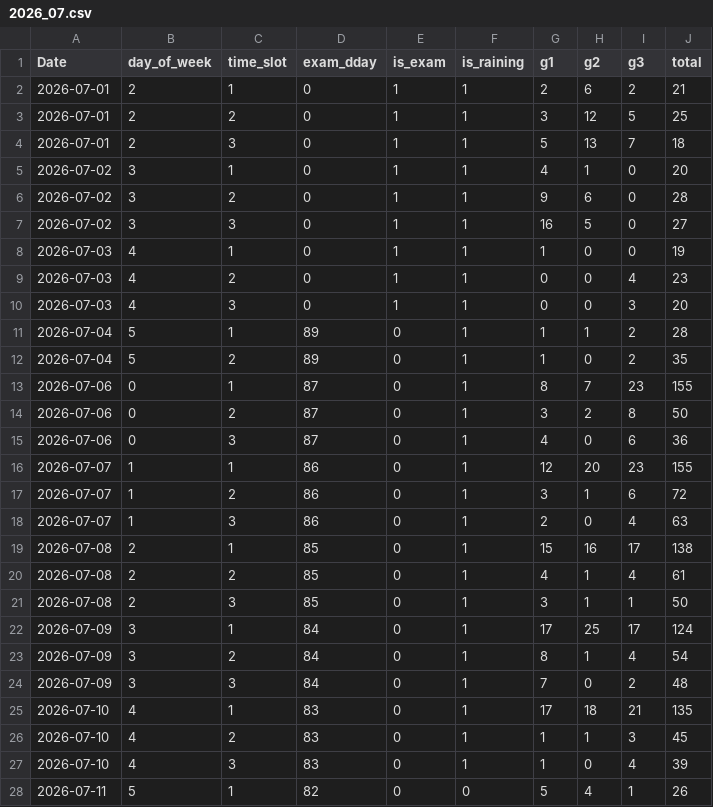
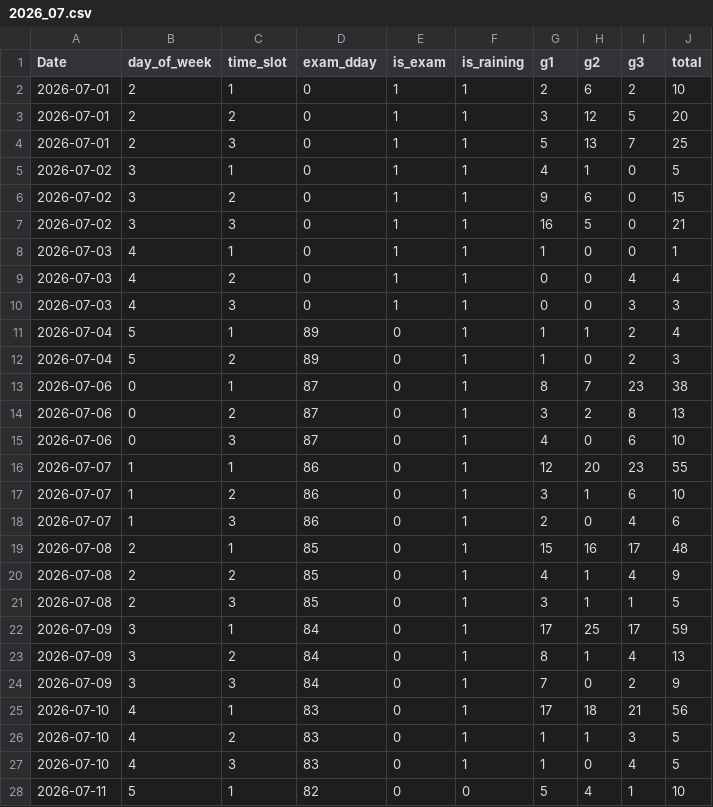
Before and after one commit to ehdrbdaniel/schoolai, a CSV file: data/2026_07.csv, drawn as a sheet; only a part is shown; the diff covers the shown part only.

Commit message:
2026_07.csv 업데이트

```diff
--- a/data/2026_07.csv
+++ b/data/2026_07.csv
@@ -1,28 +1,28 @@
 Date,day_of_week,time_slot,exam_dday,is_exam,is_raining,g1,g2,g3,total
-2026-07-01,2,1,0,1,1,2,6,2,21
-2026-07-01,2,2,0,1,1,3,12,5,25
-2026-07-01,2,3,0,1,1,5,13,7,18
-2026-07-02,3,1,0,1,1,4,1,0,20
-2026-07-02,3,2,0,1,1,9,6,0,28
-2026-07-02,3,3,0,1,1,16,5,0,27
-2026-07-03,4,1,0,1,1,1,0,0,19
-2026-07-03,4,2,0,1,1,0,0,4,23
-2026-07-03,4,3,0,1,1,0,0,3,20
-2026-07-04,5,1,89,0,1,1,1,2,28
-2026-07-04,5,2,89,0,1,1,0,2,35
-2026-07-06,0,1,87,0,1,8,7,23,155
-2026-07-06,0,2,87,0,1,3,2,8,50
-2026-07-06,0,3,87,0,1,4,0,6,36
-2026-07-07,1,1,86,0,1,12,20,23,155
-2026-07-07,1,2,86,0,1,3,1,6,72
-2026-07-07,1,3,86,0,1,2,0,4,63
-2026-07-08,2,1,85,0,1,15,16,17,138
-2026-07-08,2,2,85,0,1,4,1,4,61
-2026-07-08,2,3,85,0,1,3,1,1,50
-2026-07-09,3,1,84,0,1,17,25,17,124
-2026-07-09,3,2,84,0,1,8,1,4,54
-2026-07-09,3,3,84,0,1,7,0,2,48
-2026-07-10,4,1,83,0,1,17,18,21,135
-2026-07-10,4,2,83,0,1,1,1,3,45
-2026-07-10,4,3,83,0,1,1,0,4,39
-2026-07-11,5,1,82,0,0,5,4,1,26
+2026-07-01,2,1,0,1,1,2,6,2,10
+2026-07-01,2,2,0,1,1,3,12,5,20
+2026-07-01,2,3,0,1,1,5,13,7,25
+2026-07-02,3,1,0,1,1,4,1,0,5
+2026-07-02,3,2,0,1,1,9,6,0,15
+2026-07-02,3,3,0,1,1,16,5,0,21
+2026-07-03,4,1,0,1,1,1,0,0,1
+2026-07-03,4,2,0,1,1,0,0,4,4
+2026-07-03,4,3,0,1,1,0,0,3,3
+2026-07-04,5,1,89,0,1,1,1,2,4
+2026-07-04,5,2,89,0,1,1,0,2,3
+2026-07-06,0,1,87,0,1,8,7,23,38
+2026-07-06,0,2,87,0,1,3,2,8,13
+2026-07-06,0,3,87,0,1,4,0,6,10
+2026-07-07,1,1,86,0,1,12,20,23,55
+2026-07-07,1,2,86,0,1,3,1,6,10
+2026-07-07,1,3,86,0,1,2,0,4,6
+2026-07-08,2,1,85,0,1,15,16,17,48
+2026-07-08,2,2,85,0,1,4,1,4,9
+2026-07-08,2,3,85,0,1,3,1,1,5
+2026-07-09,3,1,84,0,1,17,25,17,59
+2026-07-09,3,2,84,0,1,8,1,4,13
+2026-07-09,3,3,84,0,1,7,0,2,9
+2026-07-10,4,1,83,0,1,17,18,21,56
+2026-07-10,4,2,83,0,1,1,1,3,5
+2026-07-10,4,3,83,0,1,1,0,4,5
+2026-07-11,5,1,82,0,0,5,4,1,10
```
Also changed, not shown: 18 edited cells elsewhere in this file.
